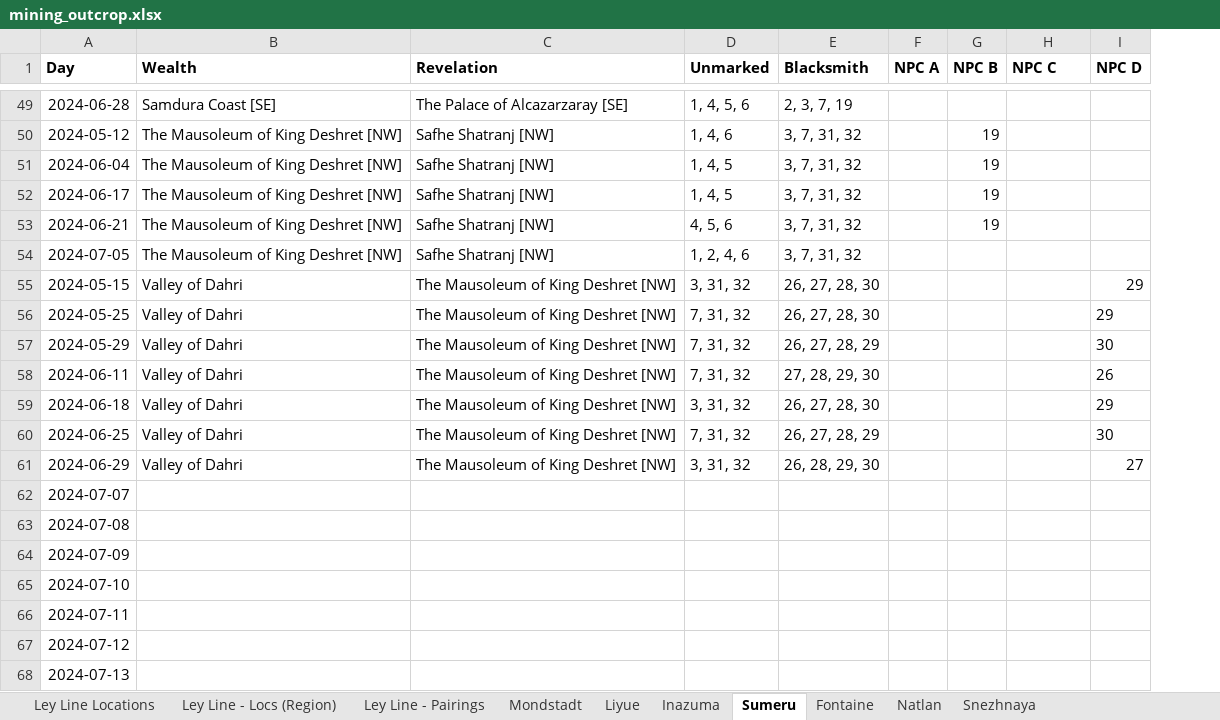
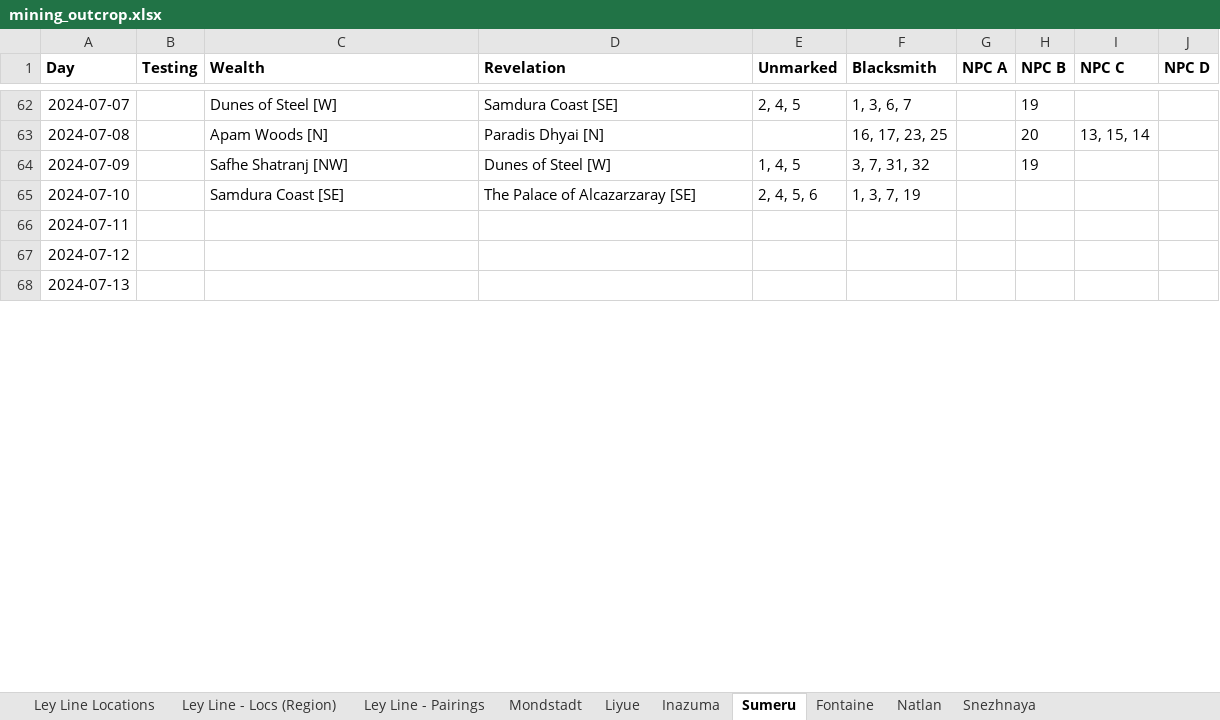
Before and after one commit to rkp1503/Genshin-Impact, an Excel workbook: src/assets/data/mining_outcrop.xlsx, sheet Sumeru, drawn as a sheet; only a part is shown, gaps mark what is left out; values as stored, in another font and other column widths than the file's, no borders; conditional formats not drawn; addresses are those after the commit; the diff covers the shown part only; the diff names each change by its address in the sheet, - before the commit and + after, or states it on an @@ line.

```diff
--- a/src/assets/data/mining_outcrop.xlsx (sheet Sumeru)
+++ b/src/assets/data/mining_outcrop.xlsx (sheet Sumeru)
+column B (Testing), empty
@@ row 49 moved to row 53: 2024-06-28 @@
@@ row 50 moved to row 6: 2024-05-12 @@
@@ row 51 moved to row 29: 2024-06-04 @@
@@ row 52 moved to row 42: 2024-06-17 @@
@@ row 53 moved to row 46: 2024-06-21 @@
@@ row 54 moved to row 60: 2024-07-05 @@
@@ row 55 moved to row 9: 2024-05-15 @@
@@ row 56 moved to row 19: 2024-05-25 @@
@@ row 57 moved to row 23: 2024-05-29 @@
@@ row 58 moved to row 36: 2024-06-11 @@
@@ row 59 moved to row 43: 2024-06-18 @@
@@ row 60 moved to row 50: 2024-06-25 @@
@@ row 61 moved to row 54: 2024-06-29 @@
-C62 (Wealth): (empty)
+C62 (Wealth): Dunes of Steel [W]
-D62 (Revelation): (empty)
+D62 (Revelation): Samdura Coast [SE]
-E62 (Unmarked): (empty)
+E62 (Unmarked): 2, 4, 5
-F62 (Blacksmith): (empty)
+F62 (Blacksmith): 1, 3, 6, 7
-H62 (NPC B): (empty)
+H62 (NPC B): 19
-C63 (Wealth): (empty)
+C63 (Wealth): Apam Woods [N]
-D63 (Revelation): (empty)
+D63 (Revelation): Paradis Dhyai [N]
-F63 (Blacksmith): (empty)
+F63 (Blacksmith): 16, 17, 23, 25
-H63 (NPC B): (empty)
+H63 (NPC B): 20
-I63 (NPC C): (empty)
+I63 (NPC C): 13, 15, 14
-C64 (Wealth): (empty)
+C64 (Wealth): Safhe Shatranj [NW]
-D64 (Revelation): (empty)
+D64 (Revelation): Dunes of Steel [W]
-E64 (Unmarked): (empty)
+E64 (Unmarked): 1, 4, 5
-F64 (Blacksmith): (empty)
+F64 (Blacksmith): 3, 7, 31, 32
-H64 (NPC B): (empty)
+H64 (NPC B): 19
-C65 (Wealth): (empty)
+C65 (Wealth): Samdura Coast [SE]
-D65 (Revelation): (empty)
+D65 (Revelation): The Palace of Alcazarzaray [SE]
-E65 (Unmarked): (empty)
+E65 (Unmarked): 2, 4, 5, 6
-F65 (Blacksmith): (empty)
+F65 (Blacksmith): 1, 3, 7, 19
```
Also changed, not shown: 33 moved rows elsewhere in this sheet, sheet Inazuma, sheet Liyue, sheet Fontaine, sheet Mondstadt, sheet Snezhnaya, sheet Natlan, formulas that keep their value.
